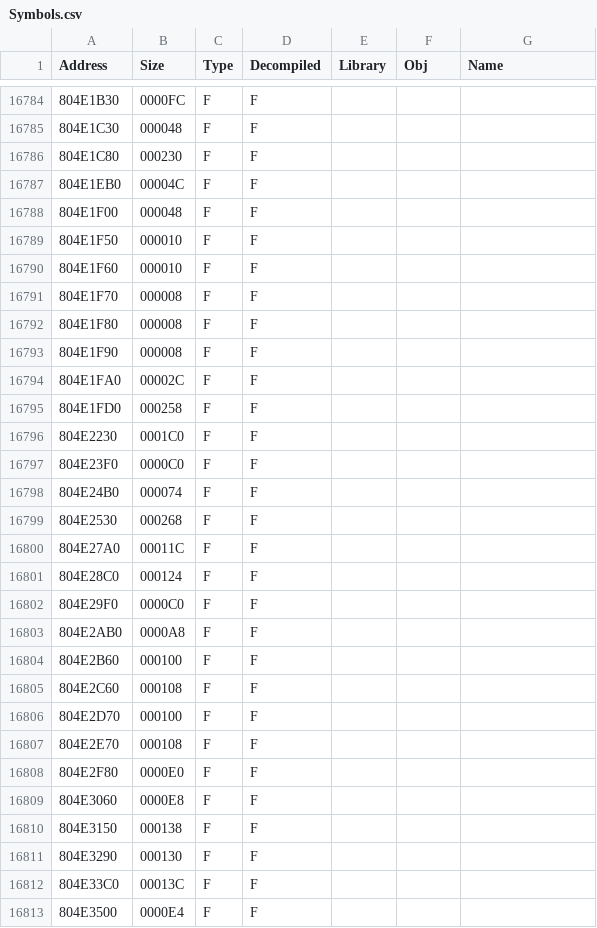
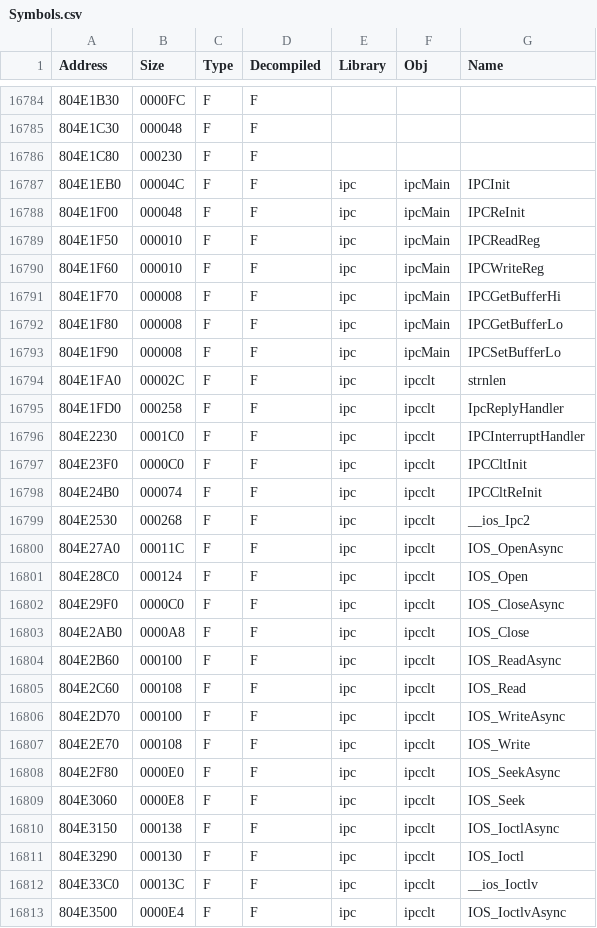
Before and after one commit to Wexos/DKCR-Decompilation, a CSV file: Symbols/v1.1/USA/Symbols.csv, drawn as a sheet; only a part is shown, gaps mark what is left out; the diff covers the shown part only.

Commit message:
ipc symbols

```diff
--- a/Symbols/v1.1/USA/Symbols.csv
+++ b/Symbols/v1.1/USA/Symbols.csv
@@ -16786,28 +16786,28 @@ Address,Size,Type,Decompiled,Library,Obj,Name
 804E1C80,000230,F,F,,,
-804E1EB0,00004C,F,F,,,
-804E1F00,000048,F,F,,,
-804E1F50,000010,F,F,,,
-804E1F60,000010,F,F,,,
-804E1F70,000008,F,F,,,
-804E1F80,000008,F,F,,,
-804E1F90,000008,F,F,,,
-804E1FA0,00002C,F,F,,,
-804E1FD0,000258,F,F,,,
-804E2230,0001C0,F,F,,,
-804E23F0,0000C0,F,F,,,
-804E24B0,000074,F,F,,,
-804E2530,000268,F,F,,,
-804E27A0,00011C,F,F,,,
-804E28C0,000124,F,F,,,
-804E29F0,0000C0,F,F,,,
-804E2AB0,0000A8,F,F,,,
-804E2B60,000100,F,F,,,
-804E2C60,000108,F,F,,,
-804E2D70,000100,F,F,,,
-804E2E70,000108,F,F,,,
-804E2F80,0000E0,F,F,,,
-804E3060,0000E8,F,F,,,
-804E3150,000138,F,F,,,
-804E3290,000130,F,F,,,
-804E33C0,00013C,F,F,,,
-804E3500,0000E4,F,F,,,
+804E1EB0,00004C,F,F,ipc,ipcMain,IPCInit
+804E1F00,000048,F,F,ipc,ipcMain,IPCReInit
+804E1F50,000010,F,F,ipc,ipcMain,IPCReadReg
+804E1F60,000010,F,F,ipc,ipcMain,IPCWriteReg
+804E1F70,000008,F,F,ipc,ipcMain,IPCGetBufferHi
+804E1F80,000008,F,F,ipc,ipcMain,IPCGetBufferLo
+804E1F90,000008,F,F,ipc,ipcMain,IPCSetBufferLo
+804E1FA0,00002C,F,F,ipc,ipcclt,strnlen
+804E1FD0,000258,F,F,ipc,ipcclt,IpcReplyHandler
+804E2230,0001C0,F,F,ipc,ipcclt,IPCInterruptHandler
+804E23F0,0000C0,F,F,ipc,ipcclt,IPCCltInit
+804E24B0,000074,F,F,ipc,ipcclt,IPCCltReInit
+804E2530,000268,F,F,ipc,ipcclt,__ios_Ipc2
+804E27A0,00011C,F,F,ipc,ipcclt,IOS_OpenAsync
+804E28C0,000124,F,F,ipc,ipcclt,IOS_Open
+804E29F0,0000C0,F,F,ipc,ipcclt,IOS_CloseAsync
+804E2AB0,0000A8,F,F,ipc,ipcclt,IOS_Close
+804E2B60,000100,F,F,ipc,ipcclt,IOS_ReadAsync
+804E2C60,000108,F,F,ipc,ipcclt,IOS_Read
+804E2D70,000100,F,F,ipc,ipcclt,IOS_WriteAsync
+804E2E70,000108,F,F,ipc,ipcclt,IOS_Write
+804E2F80,0000E0,F,F,ipc,ipcclt,IOS_SeekAsync
+804E3060,0000E8,F,F,ipc,ipcclt,IOS_Seek
+804E3150,000138,F,F,ipc,ipcclt,IOS_IoctlAsync
+804E3290,000130,F,F,ipc,ipcclt,IOS_Ioctl
+804E33C0,00013C,F,F,ipc,ipcclt,__ios_Ioctlv
+804E3500,0000E4,F,F,ipc,ipcclt,IOS_IoctlvAsync
```
Also changed, not shown: 36 edited cells elsewhere in this file.
